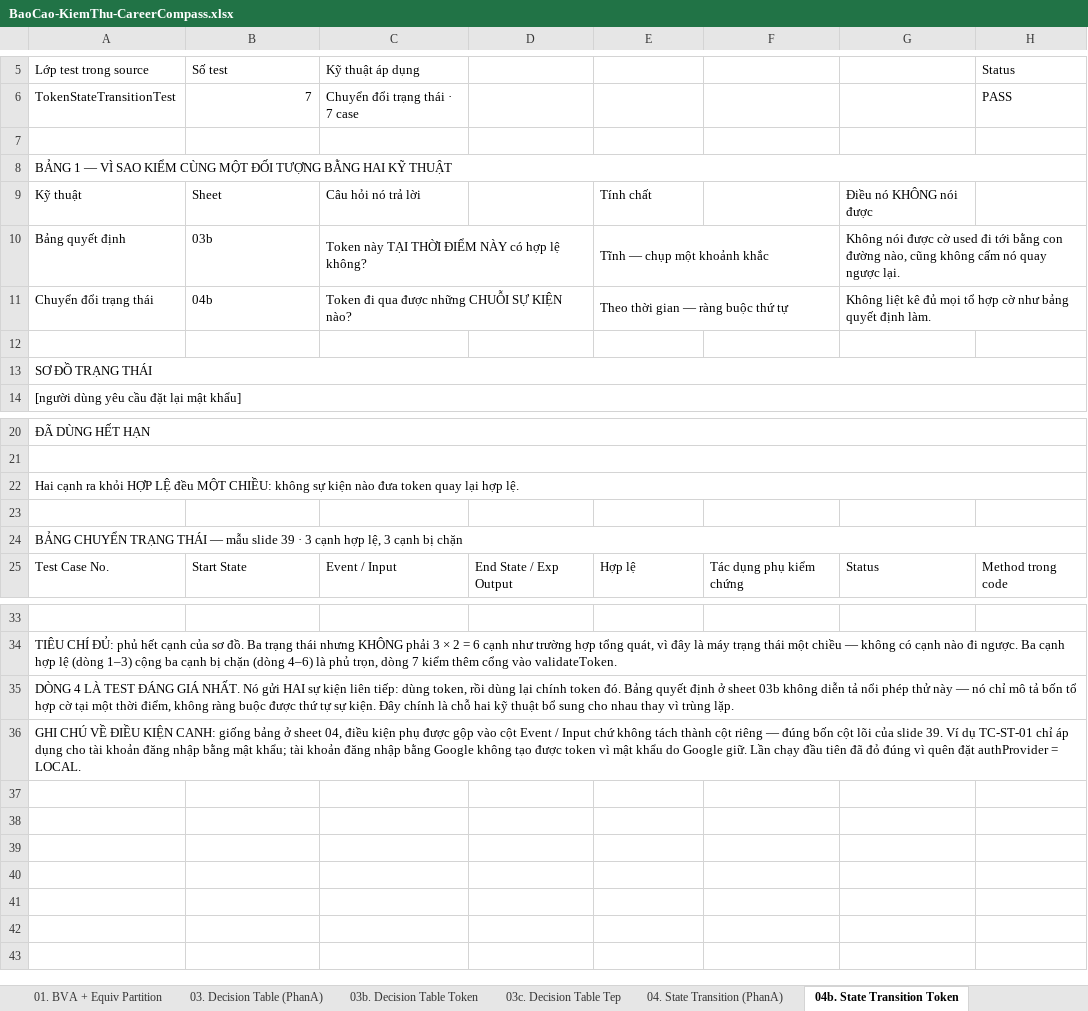
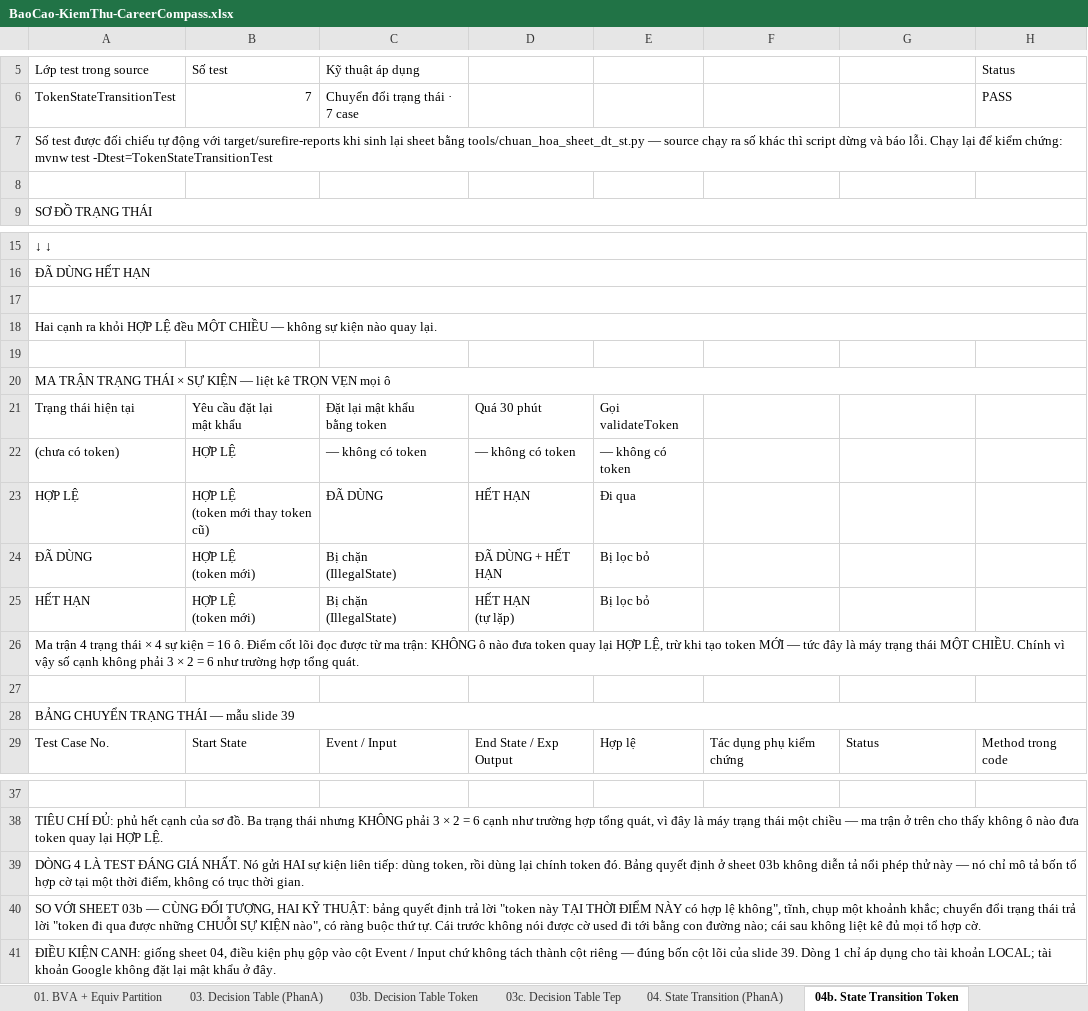
Before and after one commit to phatdayne2005/careercompass, an Excel workbook: BaoCao-KiemThu-CareerCompass.xlsx, sheet 04b. State Transition Token, drawn as a sheet; only a part is shown, gaps mark what is left out; values as stored, in another font and other column widths than the file's, no cell formats; removed rows and columns are numbered as before the commit, all else as after; ↵ is a line break in a cell; the diff names each change by its address in the sheet, - before the commit and + after, or states it on an @@ line.

Commit message:
docs: chuan hoa sau sheet bang quyet dinh va chuyen doi trang thai
BA VAN DE DA SUA, deu do doc lai tung sheet chu khong tin tri nho:

1. Sheet 03c ghi tieu de "BANG QUYET DINH DAY DU · 8 rule sau khi rut gon" —
   tu mau thuan ngay trong mot dong, va thuc te KHONG co bang day du. Nay dung
   du 24 rule (2 x 6 x 2) chia hai khoi 12 cot, roi moi rut gon con 8, dung
   trinh tu cua hai sheet 03 va 03b. Them cot Ghi chu theo hang cho khop khuon.

2. Ba sheet chuyen doi trang thai truoc day moi cai mot kieu: 04 danh so 1..9
   va de ghi chu sau bang; 04b va 04c chen bang phu va so do TRUOC bang thiet
   ke; 04c lai danh ma ST-01. Nay ca ba cung mot thu tu: tong ket -> so do ->
   ma tran day du -> bang thiet ke (danh so 1,2,3) -> ghi chu.

3. QUAN TRONG NHAT: cac bang chuyen trang thai cu chi phu CANH cua so do, khong
   liet ke moi o cua ma tran trang thai x su kien nhu vi du Media Player o slide
   39. Day la dieu giang vien yeu cau. Nay moi sheet co them MA TRAN DAY DU:
     04   3 trang thai x 6 su kien = 18 o
     04b  4 trang thai x 4 su kien = 16 o
     04c  4 trang thai x 6 su kien = 24 o

Moi o cua ma tran suy tu ma nguon, khong doan. Dang chu y: doc
ProgressService.updateProgress() thay quyet dinh chi phu thuoc (trang thai muon
dat, node co khoa), KHONG phu thuoc trang thai hien tai — nen ba hang cua ma
tran giong het nhau. Do la BANG CHUNG cho viec 9 test la du, thay vi noi
"loc theo kinh nghiem".

Ma tran con noi ra dieu ma bang phu canh giau mat:
  04   ba hang giong nhau -> luat khong phu thuoc trang thai hien tai
  04b  khong o nao dua token ve lai HOP LE -> may trang thai mot chieu
  04c  ca hang S4 deu "chuyen ve /" -> hinh anh cua trang thai hap thu

399 test, 0 that bai.

```diff
--- a/BaoCao-KiemThu-CareerCompass.xlsx (sheet 04b. State Transition Token)
+++ b/BaoCao-KiemThu-CareerCompass.xlsx (sheet 04b. State Transition Token)
-row 7: (empty)
-row 9: Kỹ thuật | Sheet | Câu hỏi nó trả lời |  | Tính chất |  | Điều nó KHÔNG nói được
-row 10: Bảng quyết định | 03b | Token này TẠI THỜI ĐIỂM NÀY có hợp lệ không? |  | Tĩnh — chụp một khoảnh khắc |  | Không nói được cờ used đi tới bằng con đường nào, cũng không cấm nó quay ngược lại.
-row 11: Chuyển đổi trạng thái | 04b | Token đi qua được những CHUỖI SỰ KIỆN nào? |  | Theo thời gian — ràng buộc thứ tự |  | Không liệt kê đủ mọi tổ hợp cờ như bảng quyết định làm.
@@ column A (Lớp test trong source) renumbered between rows 7 and 40 @@
+A7:H7 merged
-A13:H13 merged
+row 17: (empty)
@@ row 8 moved to row 18: Hai cạnh ra khỏi HỢP LỆ đều MỘT CHIỀU — … @@
+row 19: (empty)
+row 20: MA TRẬN TRẠNG THÁI × SỰ KIỆN — liệt kê TRỌN VẸN mọi ô
+row 21: Trạng thái hiện tại | Yêu cầu đặt lại ↵ mật khẩu | Đặt lại mật khẩu ↵ bằng token | Quá 30 phút | Gọi validateToken
+row 22: (chưa có token) | HỢP LỆ | — không có token | — không có token | — không có token
+row 23: HỢP LỆ | HỢP LỆ ↵ (token mới thay token cũ) | ĐÃ DÙNG | HẾT HẠN | Đi qua
+row 24: ĐÃ DÙNG | HỢP LỆ ↵ (token mới) | Bị chặn ↵ (IllegalState) | ĐÃ DÙNG + HẾT HẠN | Bị lọc bỏ
+row 25: HẾT HẠN | HỢP LỆ ↵ (token mới) | Bị chặn ↵ (IllegalState) | HẾT HẠN ↵ (tự lặp) | Bị lọc bỏ
+row 41: ĐIỀU KIỆN CANH: giống sheet 04, điều kiện phụ gộp vào cột Event / Input chứ không tách thành cột riêng — đúng bốn cột lõi của slide 39. Dòng 1 chỉ áp dụng cho tài khoản LOCAL; tài khoản Google không đặt lại mật khẩu ở đây.
```
Also changed, not shown: sheet 03c. Decision Table Tep, sheet 04c. State Transition Onboard, sheet 04. State Transition (PhanA), cell formats, 1 other file.
